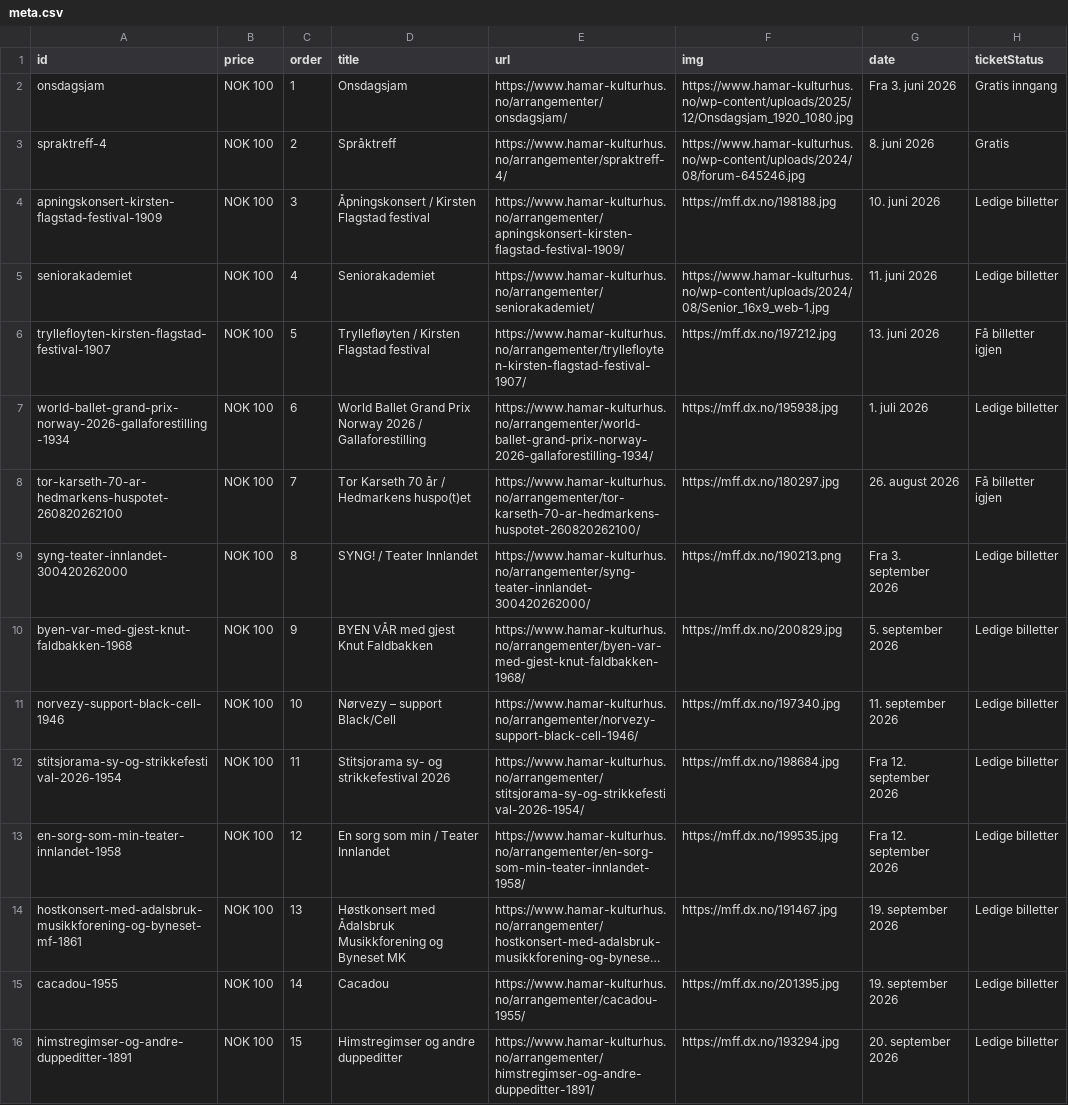
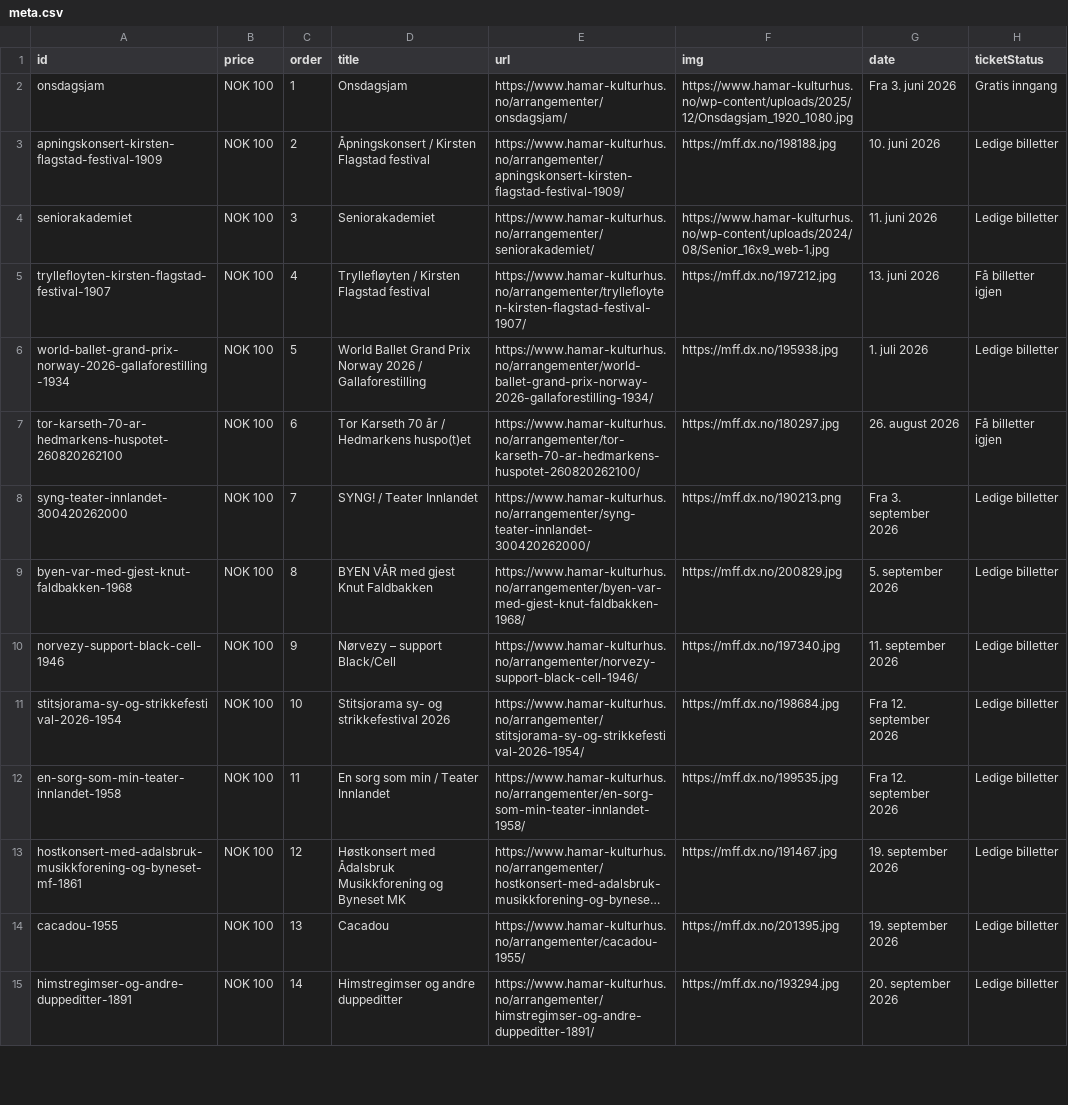
Before and after one commit to opmthomassen/hamar, a CSV file: meta.csv, drawn as a sheet; only a part is shown; long unchanged cells end in …; removed rows and columns are numbered as before the commit, all else as after; the diff covers the shown part only; the diff names each change by its address in the sheet, - before the commit and + after, or states it on an @@ line.

```diff
--- a/meta.csv
+++ b/meta.csv
-row 3: spraktreff-4 | NOK 100 | 2 | Språktreff | https://www.hamar-kulturhus.no/arrangementer/spraktreff-4/ | https://www.hamar-kulturhus.no/wp-content/uploads/2024/08/forum-645246.jpg | 8. juni 2026 | Gratis
-C3 (order): 3
+C3 (order): 2
-C4 (order): 4
+C4 (order): 3
-C5 (order): 5
+C5 (order): 4
-C6 (order): 6
+C6 (order): 5
-C7 (order): 7
+C7 (order): 6
-C8 (order): 8
+C8 (order): 7
-C9 (order): 9
+C9 (order): 8
-C10 (order): 10
+C10 (order): 9
-C11 (order): 11
+C11 (order): 10
-C12 (order): 12
+C12 (order): 11
-C13 (order): 13
+C13 (order): 12
-C14 (order): 14
+C14 (order): 13
-C15 (order): 15
+C15 (order): 14
```
Also changed, not shown: 53 edited cells elsewhere in this file, google.csv.
